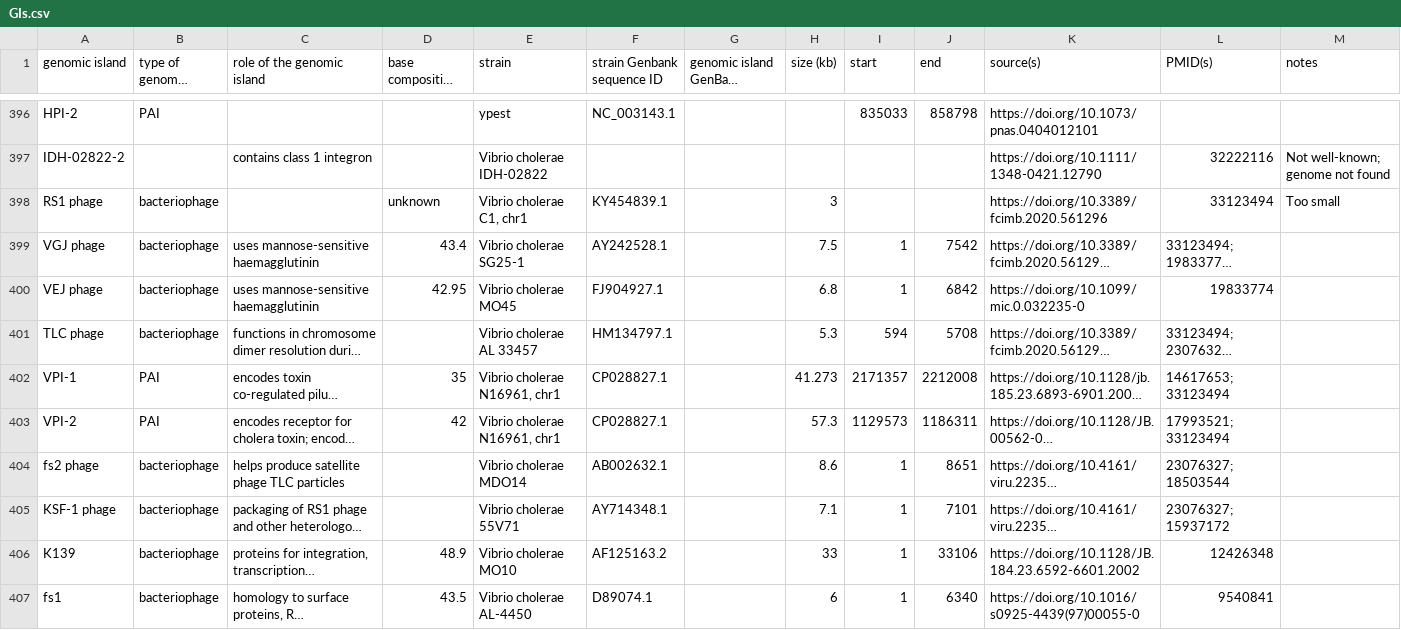
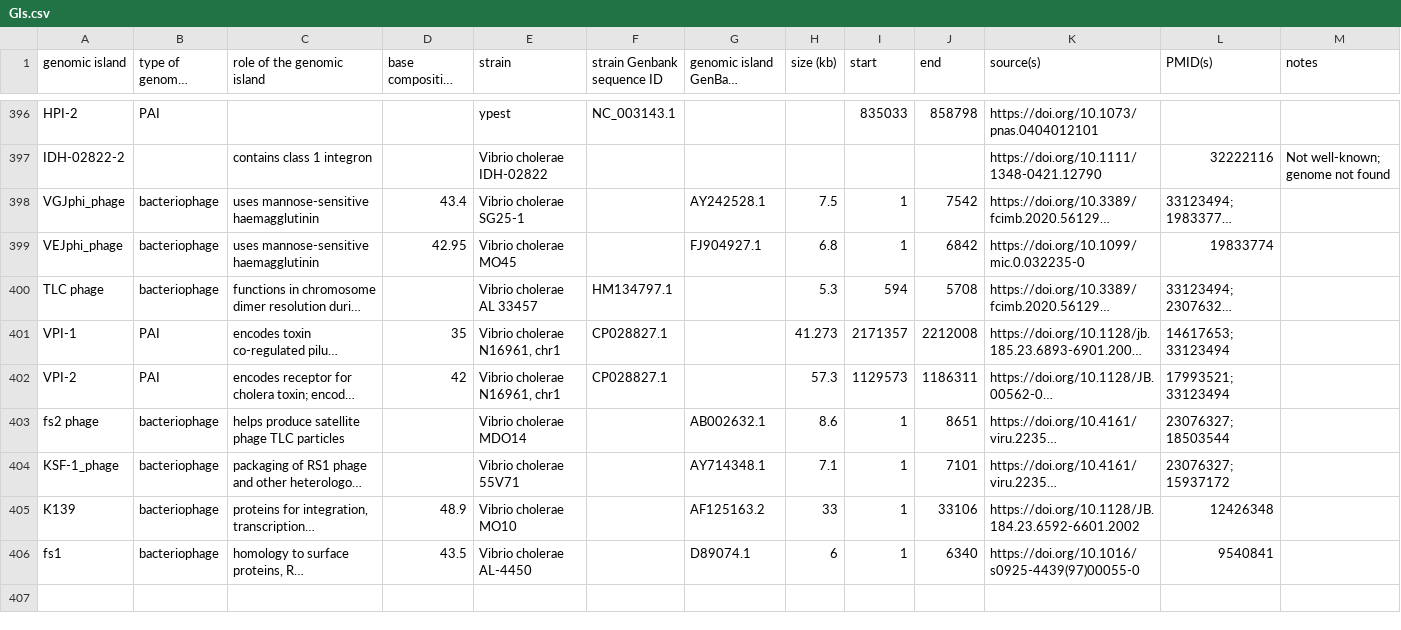
Before and after one commit to brinkmanlab/curated_GIs, a CSV file: GIs.csv, drawn as a sheet; only a part is shown, gaps mark what is left out; long unchanged cells end in …; removed rows and columns are numbered as before the commit, all else as after; rows hold the shown columns only; the diff names each change by its address in the sheet, - before the commit and + after, or states it on an @@ line.

Commit message:
Update GIs.csv

```diff
--- a/GIs.csv
+++ b/GIs.csv
-row 398: RS1 phage | bacteriophage |  | unknown | Vibrio cholerae C1, chr1 | KY454839.1 |  | 3 |  |  | https://doi.org/10.3389/fcimb.2020.561296 | 33123494 | Too small
-A398 (genomic island): VGJ phage
+A398 (genomic island): VGJphi_phage
-F398 (strain Genbank sequence ID): AY242528.1
+F398 (strain Genbank sequence ID): (empty)
-G398: (empty)
+G398: AY242528.1
-A399 (genomic island): VEJ phage
+A399 (genomic island): VEJphi_phage
-F399 (strain Genbank sequence ID): FJ904927.1
+F399 (strain Genbank sequence ID): (empty)
-G399: (empty)
+G399: FJ904927.1
-F403 (strain Genbank sequence ID): AB002632.1
+F403 (strain Genbank sequence ID): (empty)
-G403: (empty)
+G403: AB002632.1
-A404 (genomic island): KSF-1 phage
+A404 (genomic island): KSF-1_phage
-F404 (strain Genbank sequence ID): AY714348.1
+F404 (strain Genbank sequence ID): (empty)
-G404: (empty)
+G404: AY714348.1
-F405 (strain Genbank sequence ID): AF125163.2
+F405 (strain Genbank sequence ID): (empty)
-G405: (empty)
+G405: AF125163.2
-F406 (strain Genbank sequence ID): D89074.1
+F406 (strain Genbank sequence ID): (empty)
-G406: (empty)
+G406: D89074.1
```
